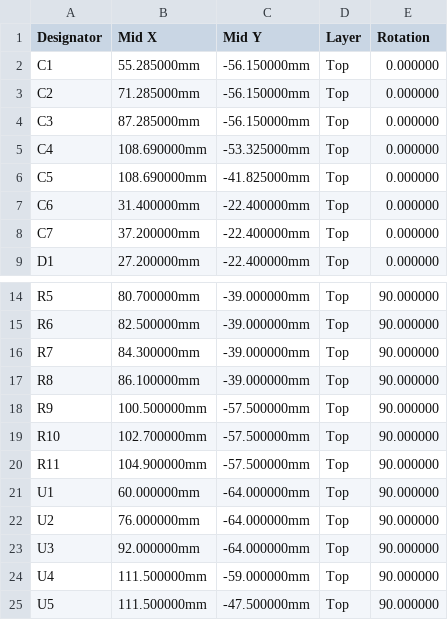
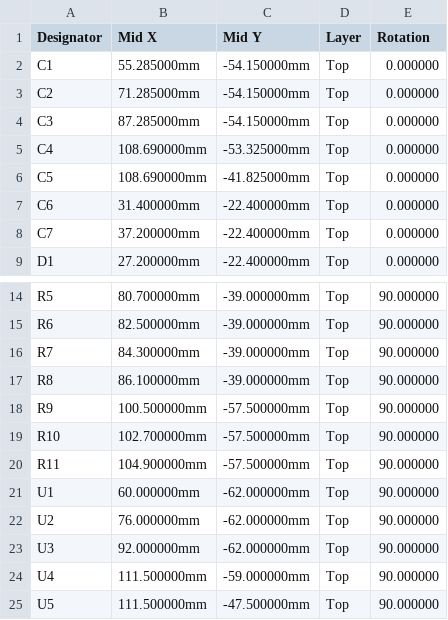
Before and after one commit to hoony9845/msx-vdp-cartridge, a CSV file: hardware/fab/msx_v9990_cart_cpl_jlcpcb.csv, drawn as a sheet; only a part is shown, gaps mark what is left out.

```diff
--- a/hardware/fab/msx_v9990_cart_cpl_jlcpcb.csv
+++ b/hardware/fab/msx_v9990_cart_cpl_jlcpcb.csv
@@ -1,5 +1,5 @@
 Designator,Mid X,Mid Y,Layer,Rotation
-C1,55.285000mm,-56.150000mm,Top,0.000000
-C2,71.285000mm,-56.150000mm,Top,0.000000
-C3,87.285000mm,-56.150000mm,Top,0.000000
+C1,55.285000mm,-54.150000mm,Top,0.000000
+C2,71.285000mm,-54.150000mm,Top,0.000000
+C3,87.285000mm,-54.150000mm,Top,0.000000
 C4,108.690000mm,-53.325000mm,Top,0.000000
@@ -20,5 +20,5 @@ R10,102.700000mm,-57.500000mm,Top,90.000000
 R11,104.900000mm,-57.500000mm,Top,90.000000
-U1,60.000000mm,-64.000000mm,Top,90.000000
-U2,76.000000mm,-64.000000mm,Top,90.000000
-U3,92.000000mm,-64.000000mm,Top,90.000000
+U1,60.000000mm,-62.000000mm,Top,90.000000
+U2,76.000000mm,-62.000000mm,Top,90.000000
+U3,92.000000mm,-62.000000mm,Top,90.000000
 U4,111.500000mm,-59.000000mm,Top,90.000000
```
Also changed, not shown: hardware/fab_core2350b/msx_v9990_cart_core2350b_cpl_jlcpcb.csv, 54 other files.
